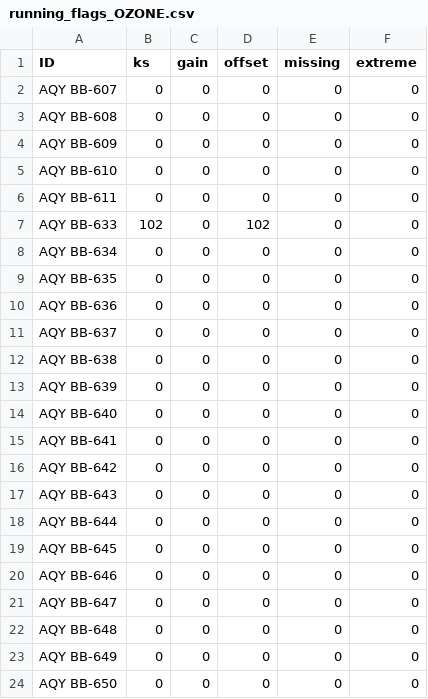
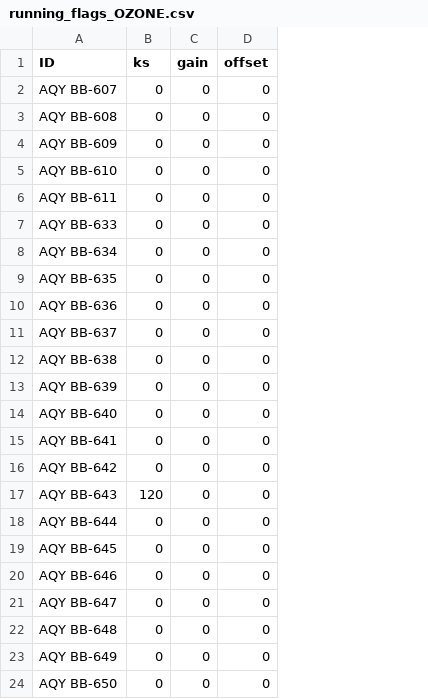
Before and after one commit to PSEHE/RAMN_Calibration, a CSV file: results/running_flags/running_flags_OZONE.csv, drawn as a sheet; only a part is shown; the diff names each change by its address in the sheet, - before the commit and + after, or states it on an @@ line.

```diff
--- a/results/running_flags/running_flags_OZONE.csv
+++ b/results/running_flags/running_flags_OZONE.csv
-column E (missing), rows 2-24: all 0
-column F (extreme), rows 2-24: all 0
-B7 (ks): 102
+B7 (ks): 0
-D7 (offset): 102
+D7 (offset): 0
-B17 (ks): 0
+B17 (ks): 120
```
Also changed, not shown: 1 other file.
